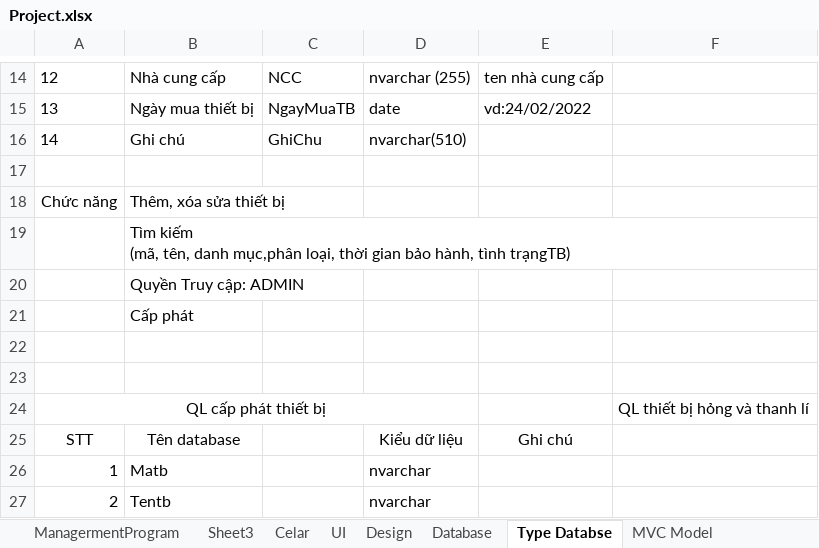
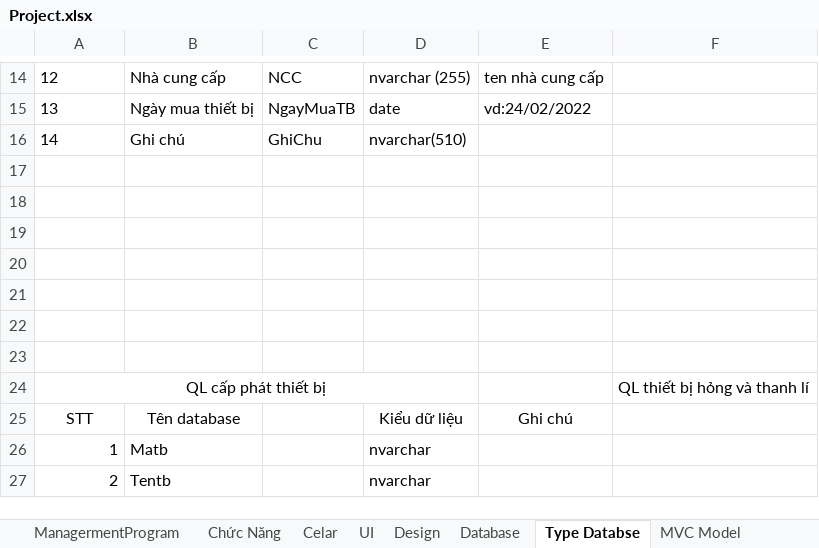
Before and after one commit to jusrisu2020/File-HK2-Nam3, an Excel workbook: LTQL/PersonalProject/Project.xlsx, sheet Type Databse, drawn as a sheet; only a part is shown, gaps mark what is left out; values as stored, in another font and other column widths than the file's, no borders; ↵ is a line break in a cell; the diff names each change by its address in the sheet, - before the commit and + after, or states it on an @@ line.

```diff
--- a/LTQL/PersonalProject/Project.xlsx (sheet Type Databse)
+++ b/LTQL/PersonalProject/Project.xlsx (sheet Type Databse)
-sheet tab: Sheet3
+sheet tab: Chức Năng
-row 18: Chức năng | Thêm, xóa sửa thiết bị
+row 18: (empty)
-B19: Tìm kiếm ↵ (mã, tên, danh mục,phân loại, thời gian bảo hành, tình trạngTB)
+B19: (empty)
-B20: Quyền Truy cập: ADMIN
+B20: (empty)
-B21: Cấp phát
+B21: (empty)
```
Also changed, not shown: sheet Chức Năng, 2 other files.
